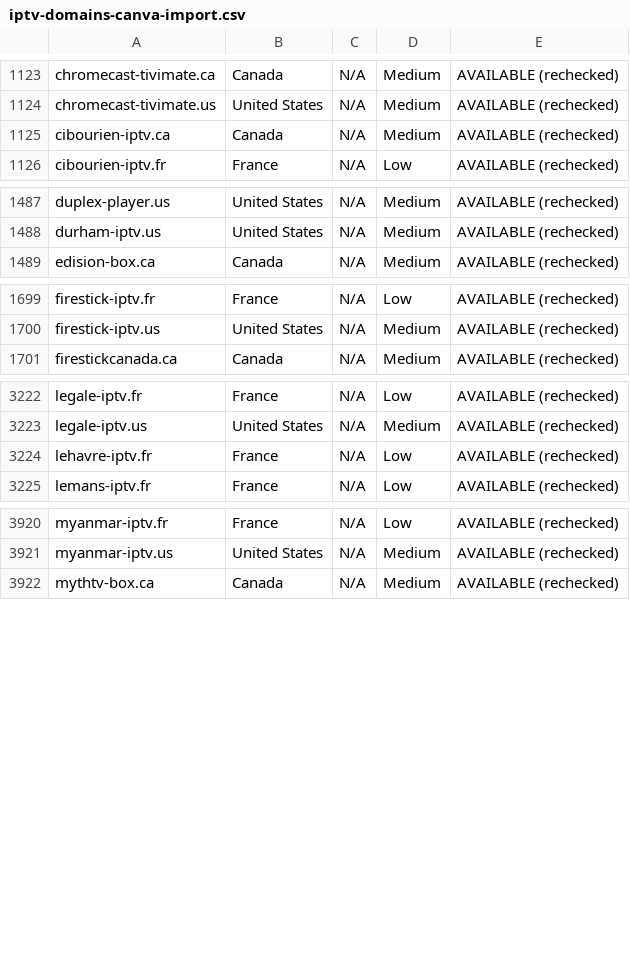
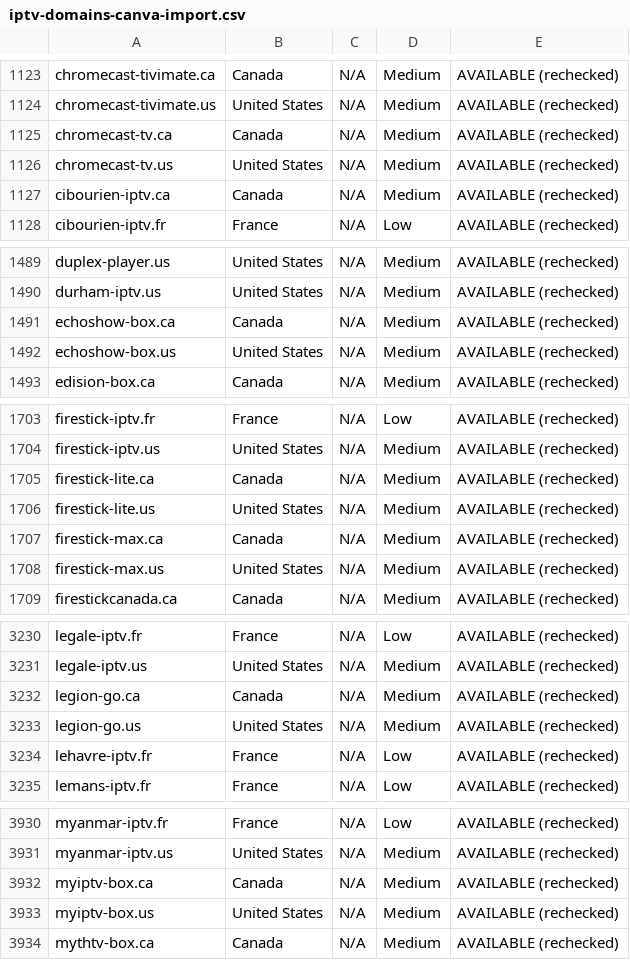
Before and after one commit to CryptoNews24/edit, a CSV file: research/iptv-seo/canva/iptv-domains-canva-import.csv, drawn as a sheet; only a part is shown, gaps mark what is left out; the diff covers the shown part only.

```diff
--- a/research/iptv-seo/canva/iptv-domains-canva-import.csv
+++ b/research/iptv-seo/canva/iptv-domains-canva-import.csv
@@ -1124,2 +1124,4 @@ chromecast-tivimate.ca,Canada,N/A,Medium,AVAILABLE (rechecked)
 chromecast-tivimate.us,United States,N/A,Medium,AVAILABLE (rechecked)
+chromecast-tv.ca,Canada,N/A,Medium,AVAILABLE (rechecked)
+chromecast-tv.us,United States,N/A,Medium,AVAILABLE (rechecked)
 cibourien-iptv.ca,Canada,N/A,Medium,AVAILABLE (rechecked)
@@ -1488,2 +1490,4 @@ duplex-player.us,United States,N/A,Medium,AVAILABLE (rechecked)
 durham-iptv.us,United States,N/A,Medium,AVAILABLE (rechecked)
+echoshow-box.ca,Canada,N/A,Medium,AVAILABLE (rechecked)
+echoshow-box.us,United States,N/A,Medium,AVAILABLE (rechecked)
 edision-box.ca,Canada,N/A,Medium,AVAILABLE (rechecked)
@@ -1700,2 +1704,6 @@ firestick-iptv.fr,France,N/A,Low,AVAILABLE (rechecked)
 firestick-iptv.us,United States,N/A,Medium,AVAILABLE (rechecked)
+firestick-lite.ca,Canada,N/A,Medium,AVAILABLE (rechecked)
+firestick-lite.us,United States,N/A,Medium,AVAILABLE (rechecked)
+firestick-max.ca,Canada,N/A,Medium,AVAILABLE (rechecked)
+firestick-max.us,United States,N/A,Medium,AVAILABLE (rechecked)
 firestickcanada.ca,Canada,N/A,Medium,AVAILABLE (rechecked)
@@ -3223,2 +3231,4 @@ legale-iptv.fr,France,N/A,Low,AVAILABLE (rechecked)
 legale-iptv.us,United States,N/A,Medium,AVAILABLE (rechecked)
+legion-go.ca,Canada,N/A,Medium,AVAILABLE (rechecked)
+legion-go.us,United States,N/A,Medium,AVAILABLE (rechecked)
 lehavre-iptv.fr,France,N/A,Low,AVAILABLE (rechecked)
@@ -3921,2 +3931,4 @@ myanmar-iptv.fr,France,N/A,Low,AVAILABLE (rechecked)
 myanmar-iptv.us,United States,N/A,Medium,AVAILABLE (rechecked)
+myiptv-box.ca,Canada,N/A,Medium,AVAILABLE (rechecked)
+myiptv-box.us,United States,N/A,Medium,AVAILABLE (rechecked)
 mythtv-box.ca,Canada,N/A,Medium,AVAILABLE (rechecked)
```
Also changed, not shown: 8 added rows elsewhere in this file, research/iptv-seo/availability_recheck.csv, 8 other files.
